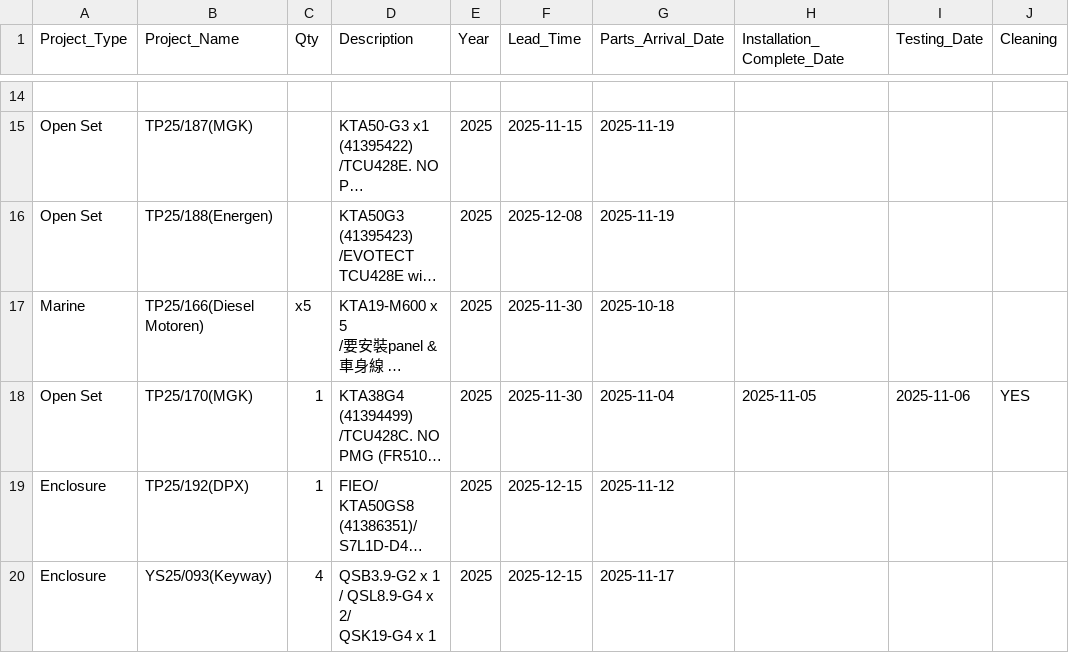
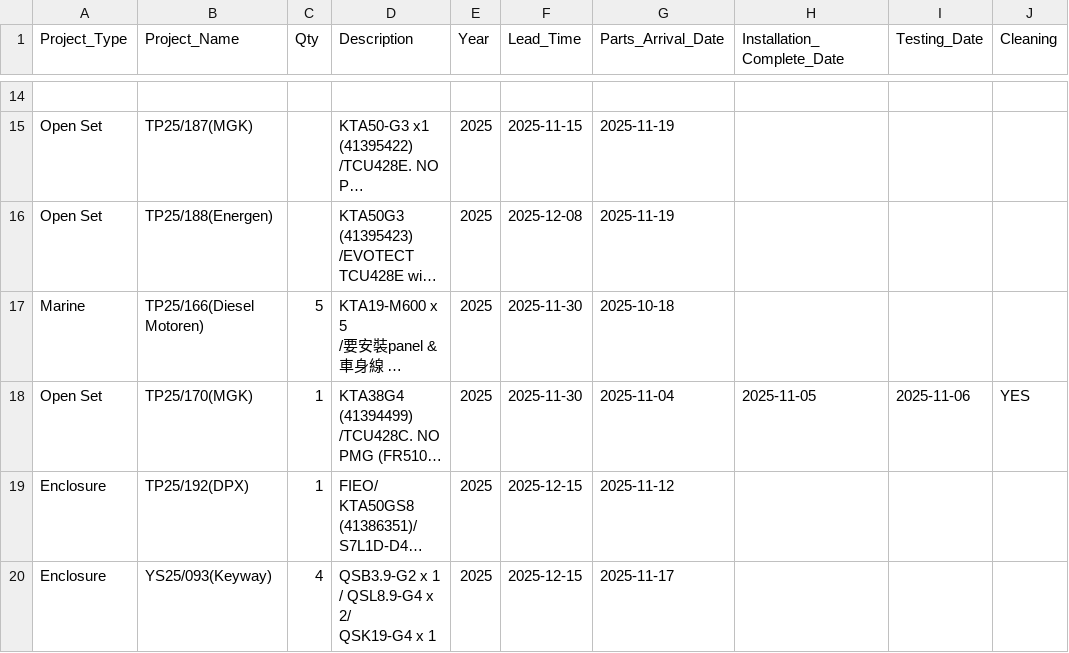
Before and after one commit to goldenfootballboy-create/yip-shing-dashboard, a CSV file: projects.csv, drawn as a sheet; only a part is shown, gaps mark what is left out; long unchanged cells end in …; the diff names each change by its address in the sheet, - before the commit and + after, or states it on an @@ line.

Commit message:
Update projects.csv

```diff
--- a/projects.csv
+++ b/projects.csv
-C17 (Qty): x5
+C17 (Qty): 5
```
